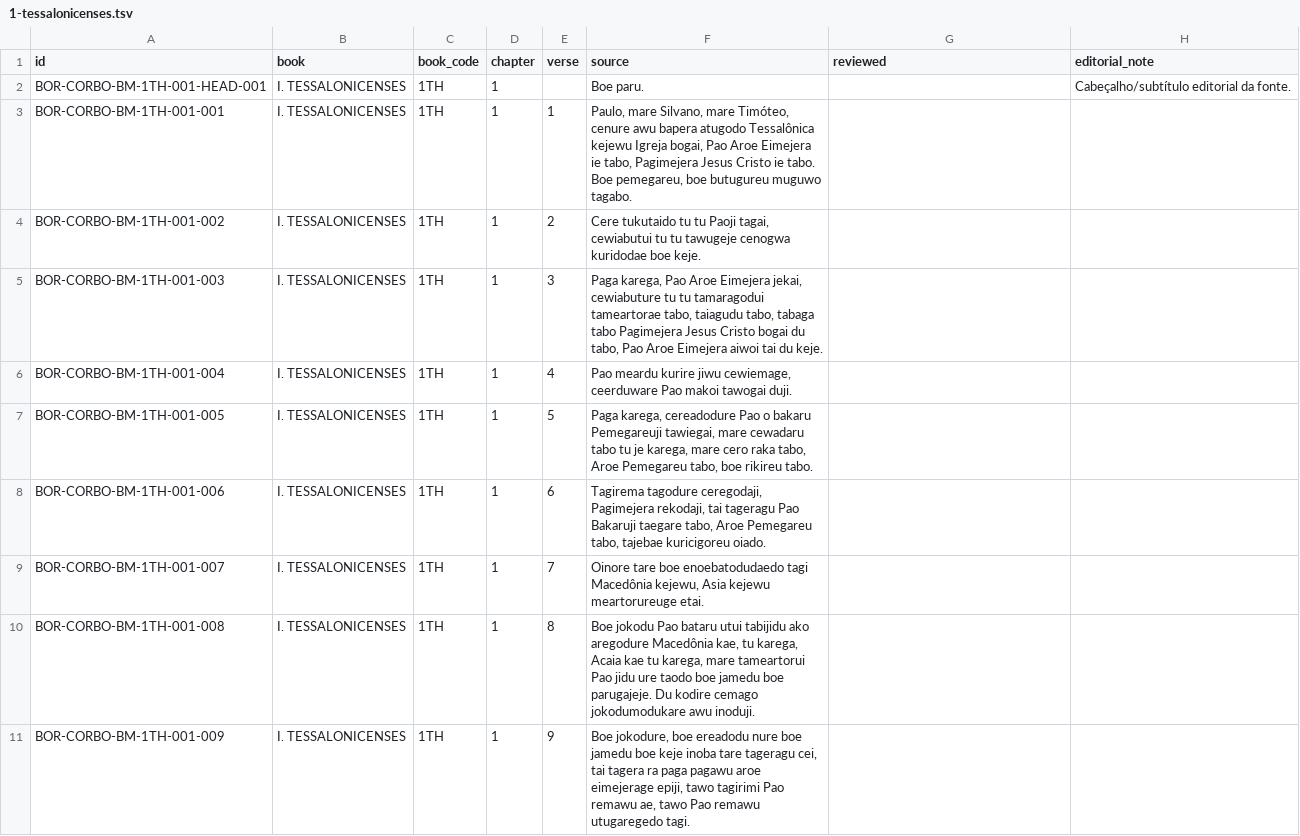
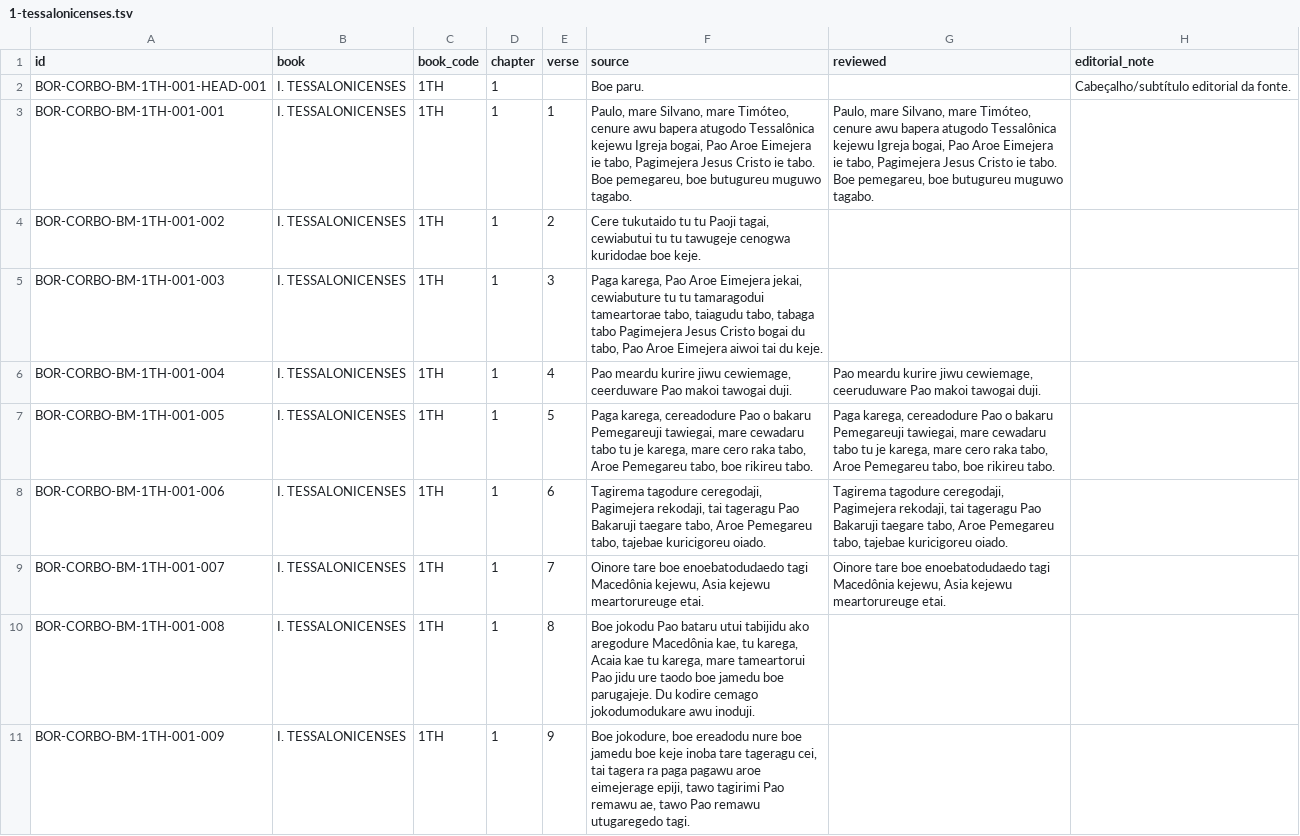
Before and after one commit to LanguageStructure/Bororo-Corpus, a TSV file: CorBo_vNext/texts/bakaru-maiwu/1-tessalonicenses/1-tessalonicenses.tsv, drawn as a sheet; only a part is shown; the diff covers the shown part only.

Commit message:
Atualizar corpus Bororo com revisões do editor

```diff
--- a/CorBo_vNext/texts/bakaru-maiwu/1-tessalonicenses/1-tessalonicenses.tsv
+++ b/CorBo_vNext/texts/bakaru-maiwu/1-tessalonicenses/1-tessalonicenses.tsv
@@ -2,9 +2,9 @@ id	book	book_code	chapter	verse	source	reviewed	editorial_note
 BOR-CORBO-BM-1TH-001-HEAD-001	I. TESSALONICENSES	1TH	1		Boe paru.		Cabeçalho/subtítulo editorial da fonte.
-BOR-CORBO-BM-1TH-001-001	I. TESSALONICENSES	1TH	1	1	Paulo, mare Silvano, mare Timóteo, cenure awu bapera atugodo Tessalônica kejewu Igreja bogai, Pao Aroe Eimejera ie tabo, Pagimejera Jesus Cristo ie tabo. Boe pemegareu, boe butugureu muguwo tagabo.		
+BOR-CORBO-BM-1TH-001-001	I. TESSALONICENSES	1TH	1	1	Paulo, mare Silvano, mare Timóteo, cenure awu bapera atugodo Tessalônica kejewu Igreja bogai, Pao Aroe Eimejera ie tabo, Pagimejera Jesus Cristo ie tabo. Boe pemegareu, boe butugureu muguwo tagabo.	Paulo, mare Silvano, mare Timóteo, cenure awu bapera atugodo Tessalônica kejewu Igreja bogai, Pao Aroe Eimejera ie tabo, Pagimejera Jesus Cristo ie tabo. Boe pemegareu, boe butugureu muguwo tagabo.	
 BOR-CORBO-BM-1TH-001-002	I. TESSALONICENSES	1TH	1	2	Cere tukutaido tu tu Paoji tagai, cewiabutui tu tu tawugeje cenogwa kuridodae boe keje.		
 BOR-CORBO-BM-1TH-001-003	I. TESSALONICENSES	1TH	1	3	Paga karega, Pao Aroe Eimejera jekai, cewiabuture tu tu tamaragodui tameartorae tabo, taiagudu tabo, tabaga tabo Pagimejera Jesus Cristo bogai du tabo, Pao Aroe Eimejera aiwoi tai du keje.		
-BOR-CORBO-BM-1TH-001-004	I. TESSALONICENSES	1TH	1	4	Pao meardu kurire jiwu cewiemage, ceerduware Pao makoi tawogai duji.		
-BOR-CORBO-BM-1TH-001-005	I. TESSALONICENSES	1TH	1	5	Paga karega, cereadodure Pao o bakaru Pemegareuji tawiegai, mare cewadaru tabo tu je karega, mare cero raka tabo, Aroe Pemegareu tabo, boe rikireu tabo.		
-BOR-CORBO-BM-1TH-001-006	I. TESSALONICENSES	1TH	1	6	Tagirema tagodure ceregodaji, Pagimejera rekodaji, tai tageragu Pao Bakaruji taegare tabo, Aroe Pemegareu tabo, tajebae kuricigoreu oiado.		
-BOR-CORBO-BM-1TH-001-007	I. TESSALONICENSES	1TH	1	7	Oinore tare boe enoebatodudaedo tagi Macedônia kejewu, Asia kejewu meartorureuge etai.		
+BOR-CORBO-BM-1TH-001-004	I. TESSALONICENSES	1TH	1	4	Pao meardu kurire jiwu cewiemage, ceerduware Pao makoi tawogai duji.	Pao meardu kurire jiwu cewiemage, ceeruduware Pao makoi tawogai duji.	
+BOR-CORBO-BM-1TH-001-005	I. TESSALONICENSES	1TH	1	5	Paga karega, cereadodure Pao o bakaru Pemegareuji tawiegai, mare cewadaru tabo tu je karega, mare cero raka tabo, Aroe Pemegareu tabo, boe rikireu tabo.	Paga karega, cereadodure Pao o bakaru Pemegareuji tawiegai, mare cewadaru tabo tu je karega, mare cero raka tabo, Aroe Pemegareu tabo, boe rikireu tabo.	
+BOR-CORBO-BM-1TH-001-006	I. TESSALONICENSES	1TH	1	6	Tagirema tagodure ceregodaji, Pagimejera rekodaji, tai tageragu Pao Bakaruji taegare tabo, Aroe Pemegareu tabo, tajebae kuricigoreu oiado.	Tagirema tagodure ceregodaji, Pagimejera rekodaji, tai tageragu Pao Bakaruji taegare tabo, Aroe Pemegareu tabo, tajebae kuricigoreu oiado.	
+BOR-CORBO-BM-1TH-001-007	I. TESSALONICENSES	1TH	1	7	Oinore tare boe enoebatodudaedo tagi Macedônia kejewu, Asia kejewu meartorureuge etai.	Oinore tare boe enoebatodudaedo tagi Macedônia kejewu, Asia kejewu meartorureuge etai.	
 BOR-CORBO-BM-1TH-001-008	I. TESSALONICENSES	1TH	1	8	Boe jokodu Pao bataru utui tabijidu ako aregodure Macedônia kae, tu karega, Acaia kae tu karega, mare tameartorui Pao jidu ure taodo boe jamedu boe parugajeje. Du kodire cemago jokodumodukare awu inoduji.		
```
Also changed, not shown: 30 edited cells elsewhere in this file, CorBo_vNext/texts/bakaru-maiwu/2-joao/2-joao.tsv, CorBo_vNext/texts/bakaru-maiwu/2-tessalonicenses/2-tessalonicenses.tsv, 33 other files.
